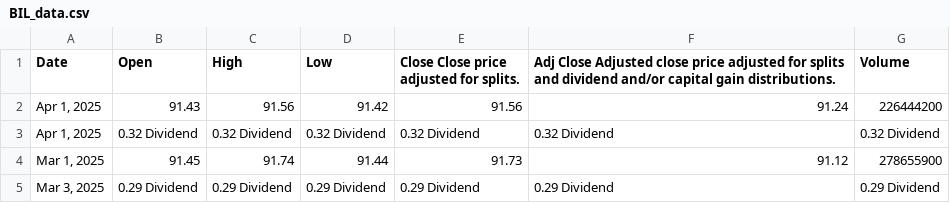
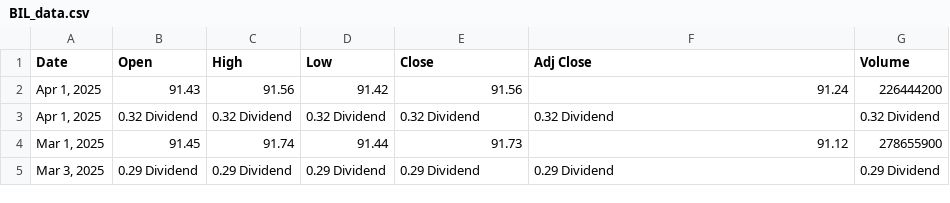
Before and after one commit to Pooja-Goel07/Asset-Risk-Profiles-A-Data-Driven-Comparison, a CSV file: Total_Data/BIL_data.csv, drawn as a sheet; only a part is shown.

```diff
--- a/Total_Data/BIL_data.csv
+++ b/Total_Data/BIL_data.csv
@@ -1,2 +1,2 @@
-Date,Open,High,Low,Close Close price adjusted for splits.,Adj Close Adjusted close price adjusted for splits and dividend and/or capital gain distributions.,Volume
+Date,Open,High,Low,Close,Adj Close,Volume
 "Apr 1, 2025",91.43,91.56,91.42,91.56,91.24,226444200
```
Also changed, not shown: Total_Data/AGG_data.csv, Total_Data/BTC-USD_data.csv, 5 other files.
